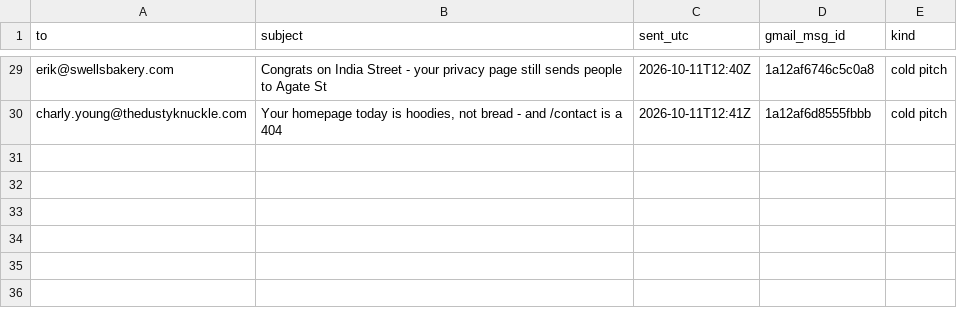
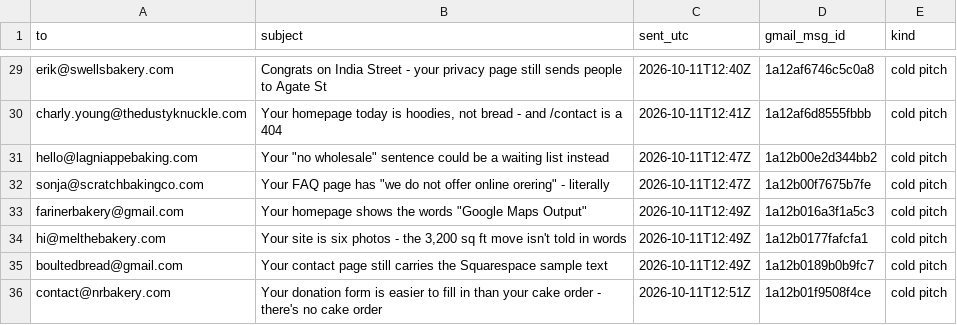
Before and after one commit to abdoo606/BLAblalba, a CSV file: sales/SENT-RECORD.csv, drawn as a sheet; only a part is shown, gaps mark what is left out; the diff names each change by its address in the sheet, - before the commit and + after, or states it on an @@ line.

Commit message:
34 emails: +6 pitches from a openings/awards sweep, +22 new US leads, one page-read each
Sent 2026-10-11 12:47-12:51, each to an address published on the shop's own page, each quoting only what we read there:
- 170 Lagniappe Bakehouse (New Orleans): their /contact says in public "we're unable to accommodate any custom orders or wholesale requests" and the form has no ordering option at all.
- 171 Scratch Baking Co. (South Portland): live typo "we do not offer online orering", two links broken by a full stop inside the URL, gift cards on a third service, and raw editor junk "#%-&GgWwOoqQLlAaSs680" at the end of the page.
- 172 Fariner Bakery (Ashland NE): homepage prints the words "Google Maps Output", /contact is a 404, an empty Square cart with every payment icon, and the only text is the name joke.
- 173 Mel the Bakery (Hudson NY): the whole homepage is six images; only a gift card is buyable; no menu, no prices.
- 174 Boulted Bread (Raleigh): their contact page still shows Squarespace's placeholder - "This block is invalid. Please check the block settings" + a "Lorem ipsum" headline - and the tab title is the street address.
- 175 Nathaniel Reid Bakery (Kirkwood MO): menu, catering, job and donation forms - and no way to order a cake; contact map renders placeholder art, page ends with "BESbswy".
22 new leads added from Food Republic's 2026 state-by-state list (Ovenbird, Black Walnut, Desert Bread, Tellico Grains, Comadre, Country Bird, Sugaree's, Long's...). Six of them were read today and filed verified-ready with a full audit: Ovenbird (site built from ChatGPT-generated images named as such, service block duplicated twice), Black Walnut (unfinished editor state published as the homepage), Desert Bread ("This newsletter signup form needs a storage option" shown to customers), Tellico Grains (the entire homepage is a 7-month-old closure notice with literal asterisks), Comadre (menu is two 2025 PDFs, no Spanish, no ordering), Country Bird + Mystic Sugar + Sugaree's (their own /contact is a 404). Welton's was already row 28 - merged, not duplicated; one orphan log row removed.

Co-authored-by: arena-agent <297053741+arena-agent@users.noreply.github.com>

```diff
--- a/sales/SENT-RECORD.csv
+++ b/sales/SENT-RECORD.csv
+row 31: hello@lagniappebaking.com | Your "no wholesale" sentence could be a waiting list instead | 2026-10-11T12:47Z | 1a12b00e2d344bb2 | cold pitch
+row 32: sonja@scratchbakingco.com | Your FAQ page has "we do not offer online orering" - literally | 2026-10-11T12:47Z | 1a12b00f7675b7fe | cold pitch
+row 33: farinerbakery@gmail.com | Your homepage shows the words "Google Maps Output" | 2026-10-11T12:49Z | 1a12b016a3f1a5c3 | cold pitch
+row 34: hi@melthebakery.com | Your site is six photos - the 3,200 sq ft move isn't told in words | 2026-10-11T12:49Z | 1a12b0177fafcfa1 | cold pitch
+row 35: boultedbread@gmail.com | Your contact page still carries the Squarespace sample text | 2026-10-11T12:49Z | 1a12b0189b0b9fc7 | cold pitch
+row 36: contact@nrbakery.com | Your donation form is easier to fill in than your cake order - there's no cake order | 2026-10-11T12:51Z | 1a12b01f9508f4ce | cold pitch
```
Also changed, not shown: 53 other files.
